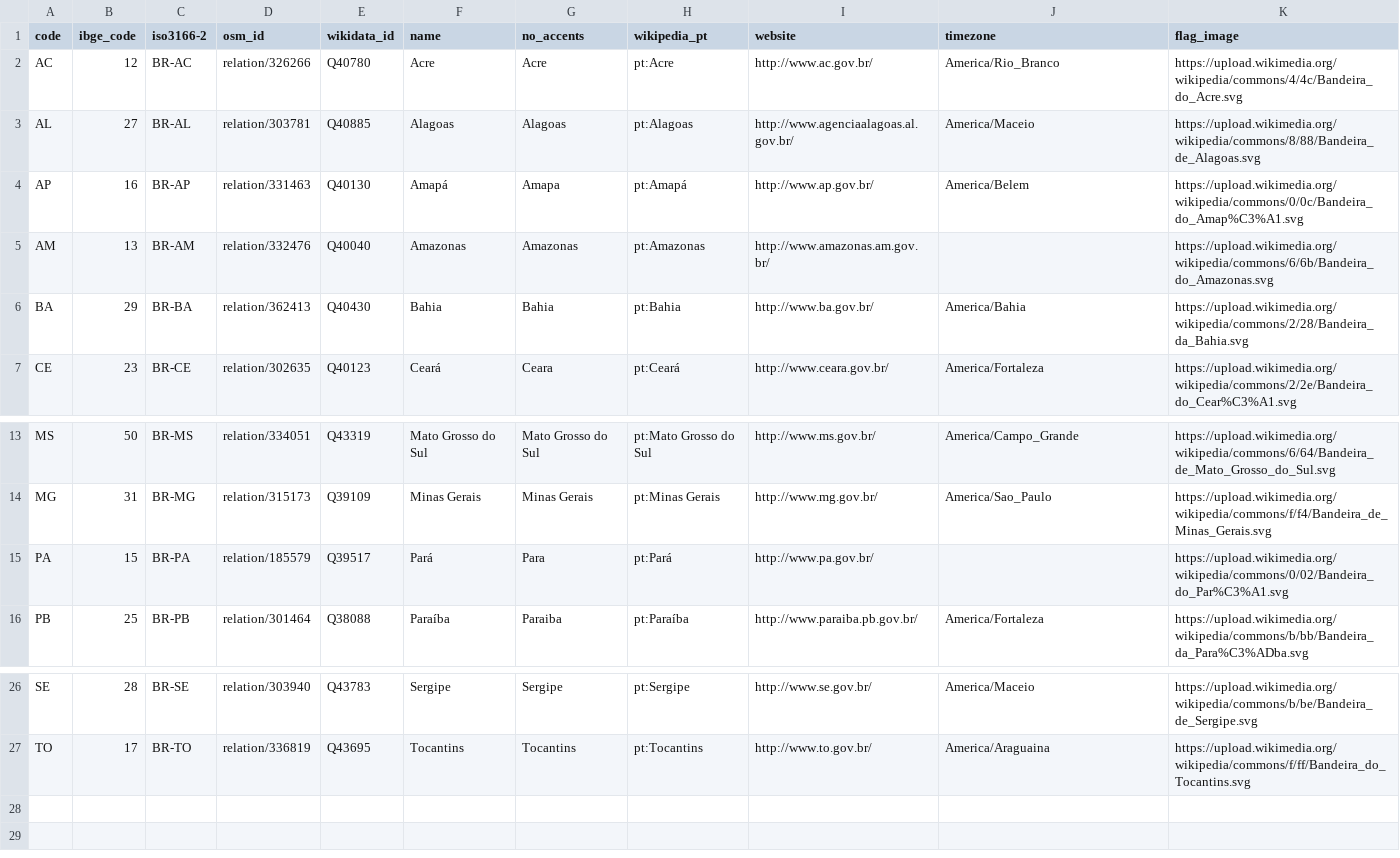
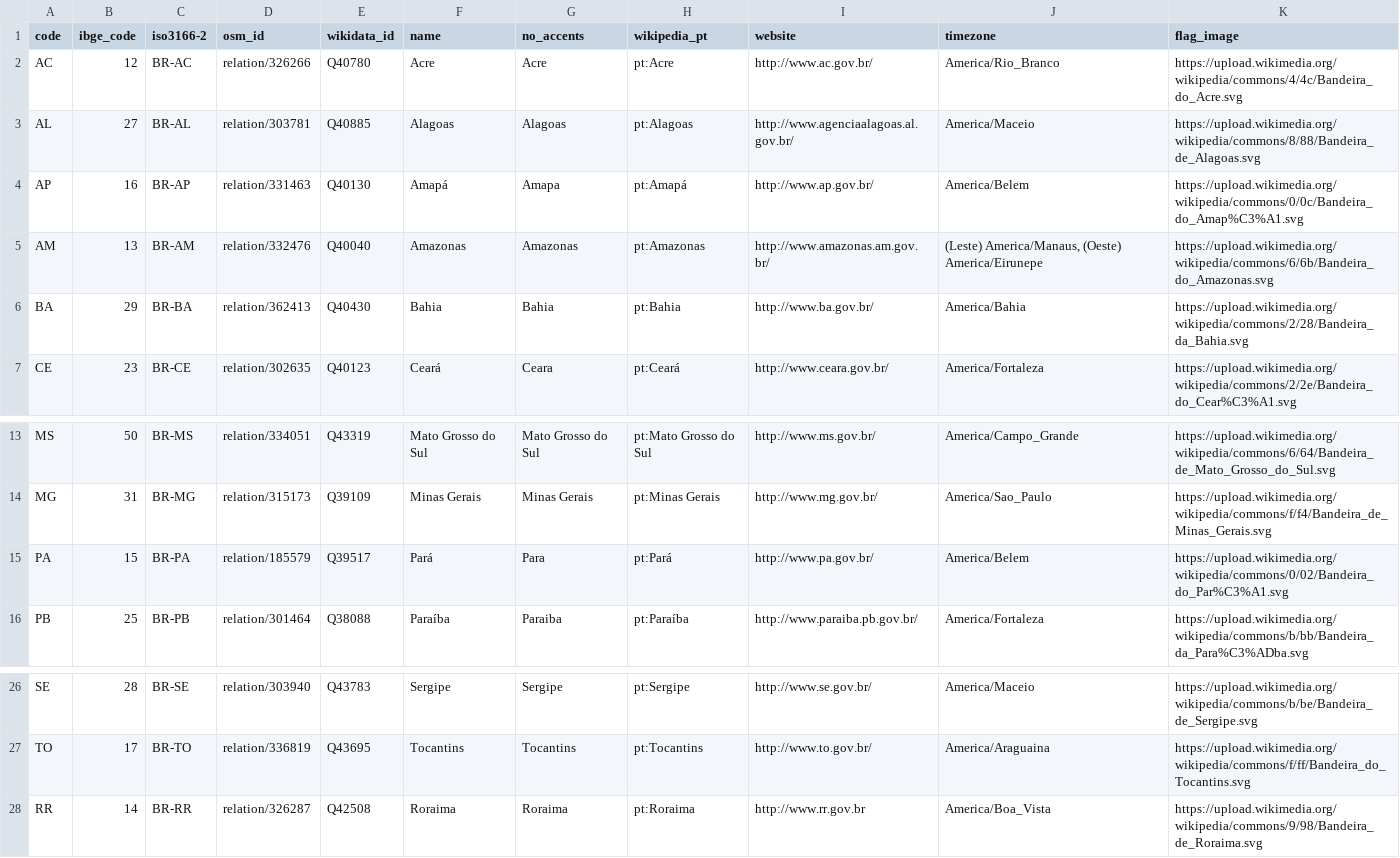
Before and after one commit to mapaslivres/municipios-br, a CSV file: data/states.csv, drawn as a sheet; only a part is shown, gaps mark what is left out.

Commit message:
update states

```diff
--- a/data/states.csv
+++ b/data/states.csv
@@ -4,3 +4,3 @@ AL,27,BR-AL,relation/303781,Q40885,Alagoas,Alagoas,pt:Alagoas,http://www.agencia
 AP,16,BR-AP,relation/331463,Q40130,Amapá,Amapa,pt:Amapá,http://www.ap.gov.br/,America/Belem,https://upload.wikimedia.org/wikipedia/commons/0/0c/Bandeira_do_Amap%C3%A1.svg
-AM,13,BR-AM,relation/332476,Q40040,Amazonas,Amazonas,pt:Amazonas,http://www.amazonas.am.gov.br/,,https://upload.wikimedia.org/wikipedia/commons/6/6b/Bandeira_do_Amazonas.svg
+AM,13,BR-AM,relation/332476,Q40040,Amazonas,Amazonas,pt:Amazonas,http://www.amazonas.am.gov.br/,"(Leste) America/Manaus, (Oeste) America/Eirunepe",https://upload.wikimedia.org/wikipedia/commons/6/6b/Bandeira_do_Amazonas.svg
 BA,29,BR-BA,relation/362413,Q40430,Bahia,Bahia,pt:Bahia,http://www.ba.gov.br/,America/Bahia,https://upload.wikimedia.org/wikipedia/commons/2/28/Bandeira_da_Bahia.svg
@@ -14,3 +14,3 @@ MS,50,BR-MS,relation/334051,Q43319,Mato Grosso do Sul,Mato Grosso do Sul,pt:Mato
 MG,31,BR-MG,relation/315173,Q39109,Minas Gerais,Minas Gerais,pt:Minas Gerais,http://www.mg.gov.br/,America/Sao_Paulo,https://upload.wikimedia.org/wikipedia/commons/f/f4/Bandeira_de_Minas_Gerais.svg
-PA,15,BR-PA,relation/185579,Q39517,Pará,Para,pt:Pará,http://www.pa.gov.br/,,https://upload.wikimedia.org/wikipedia/commons/0/02/Bandeira_do_Par%C3%A1.svg
+PA,15,BR-PA,relation/185579,Q39517,Pará,Para,pt:Pará,http://www.pa.gov.br/,America/Belem,https://upload.wikimedia.org/wikipedia/commons/0/02/Bandeira_do_Par%C3%A1.svg
 PB,25,BR-PB,relation/301464,Q38088,Paraíba,Paraiba,pt:Paraíba,http://www.paraiba.pb.gov.br/,America/Fortaleza,https://upload.wikimedia.org/wikipedia/commons/b/bb/Bandeira_da_Para%C3%ADba.svg
@@ -27 +27,2 @@ SE,28,BR-SE,relation/303940,Q43783,Sergipe,Sergipe,pt:Sergipe,http://www.se.gov.
 TO,17,BR-TO,relation/336819,Q43695,Tocantins,Tocantins,pt:Tocantins,http://www.to.gov.br/,America/Araguaina,https://upload.wikimedia.org/wikipedia/commons/f/ff/Bandeira_do_Tocantins.svg
+RR,14,BR-RR,relation/326287,Q42508,Roraima,Roraima,pt:Roraima,http://www.rr.gov.br,America/Boa_Vista,https://upload.wikimedia.org/wikipedia/commons/9/98/Bandeira_de_Roraima.svg
```
